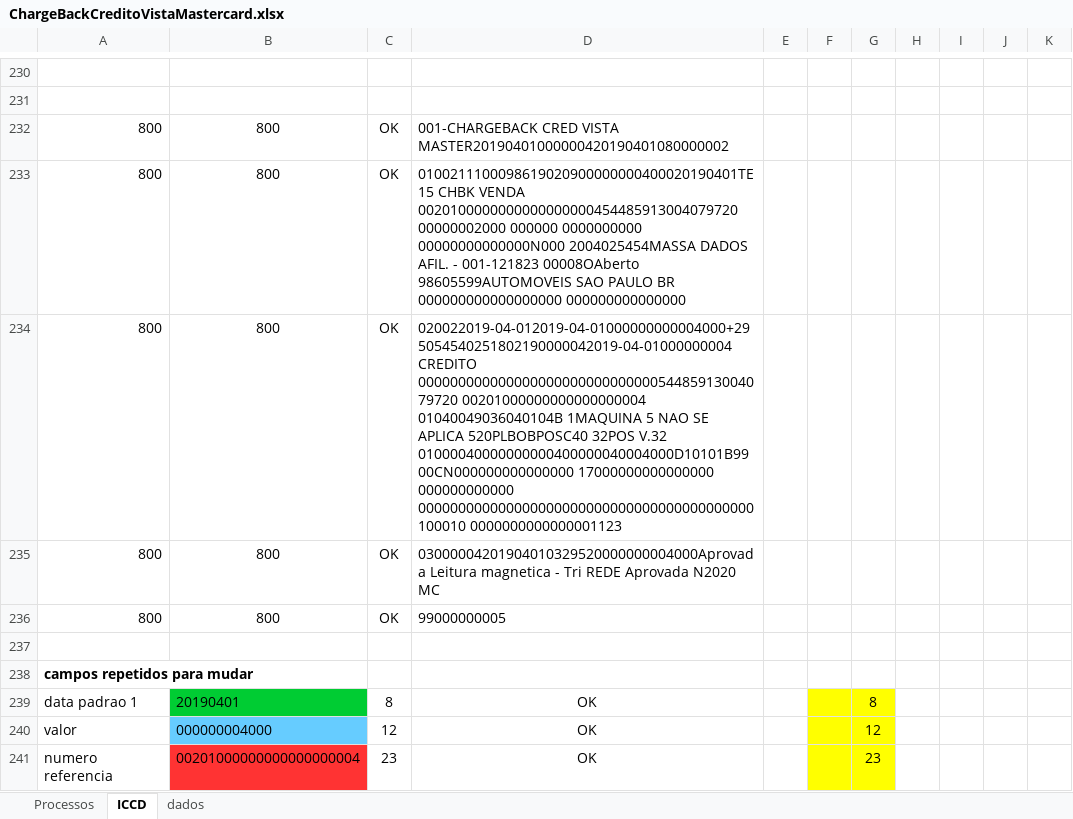
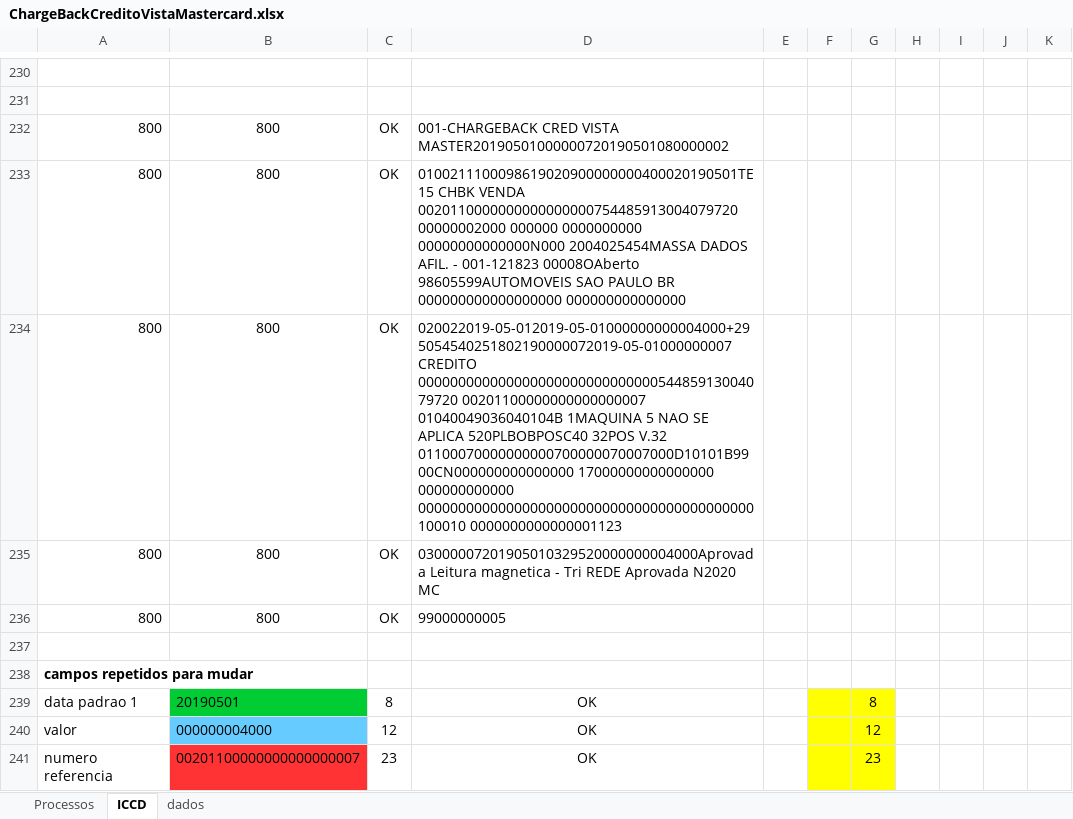
Before and after one commit to mhjmhj2002/mhj-util, an Excel workbook: stc-util/Geradores de Incoming/MASTERCARD/ChargeBackCreditoVistaMastercard.xlsx, sheet ICCD, drawn as a sheet; only a part is shown, gaps mark what is left out; values as stored, in another font and other column widths than the file's, no borders; conditional formats not drawn; the diff covers the shown part only; the diff names each change by its address in the sheet, - before the commit and + after, or states it on an @@ line.

```diff
--- a/stc-util/Geradores de Incoming/MASTERCARD/ChargeBackCreditoVistaMastercard.xlsx (sheet ICCD)
+++ b/stc-util/Geradores de Incoming/MASTERCARD/ChargeBackCreditoVistaMastercard.xlsx (sheet ICCD)
-D232: …CRED VISTA MASTER20190401000000420190401080000002
+D232: …CRED VISTA MASTER20190501000000720190501080000002
-D233: 0100211100098619020900000000400020190401TE15 CHBK VENDA 0020100000000000000000454485913004079720 00000002000 000000…
+D233: 0100211100098619020900000000400020190501TE15 CHBK VENDA 0020110000000000000000754485913004079720 00000002000 000000…
-D234: 020022019-04-012019-04-01000000000004000+295054540251802190000042019-04-01000000004 CREDITO 00000000000000000000000000000054485913004079720 00201000000000000000004 01040049036040104B 1MAQUINA 5 NAO SE APLICA 520PLBOBPOSC40 32POS V.32 01000040000000000400000040004000D10101B9900CN000000000000000 17000000000000000 000000000000…
+D234: 020022019-05-012019-05-01000000000004000+295054540251802190000072019-05-01000000007 CREDITO 00000000000000000000000000000054485913004079720 00201100000000000000007 01040049036040104B 1MAQUINA 5 NAO SE APLICA 520PLBOBPOSC40 32POS V.32 01100070000000000700000070007000D10101B9900CN000000000000000 17000000000000000 000000000000…
-D235: 03000004201904010329520000000004000Aprovada Leitura magnetica…
+D235: 03000007201905010329520000000004000Aprovada Leitura magnetica…
-B239: 20190401
+B239: 20190501
-B241: 00201000000000000000004
+B241: 00201100000000000000007
```
Also changed, not shown: 26 edited cells elsewhere in this sheet, stc-util/Geradores de Incoming/HIPERCARD/ChargeBackSegAprHipercard.xlsx, stc-util/Geradores de Incoming/MASTERCARD/ChargeBackSegAprMastercard.xlsx, 37 other files.
